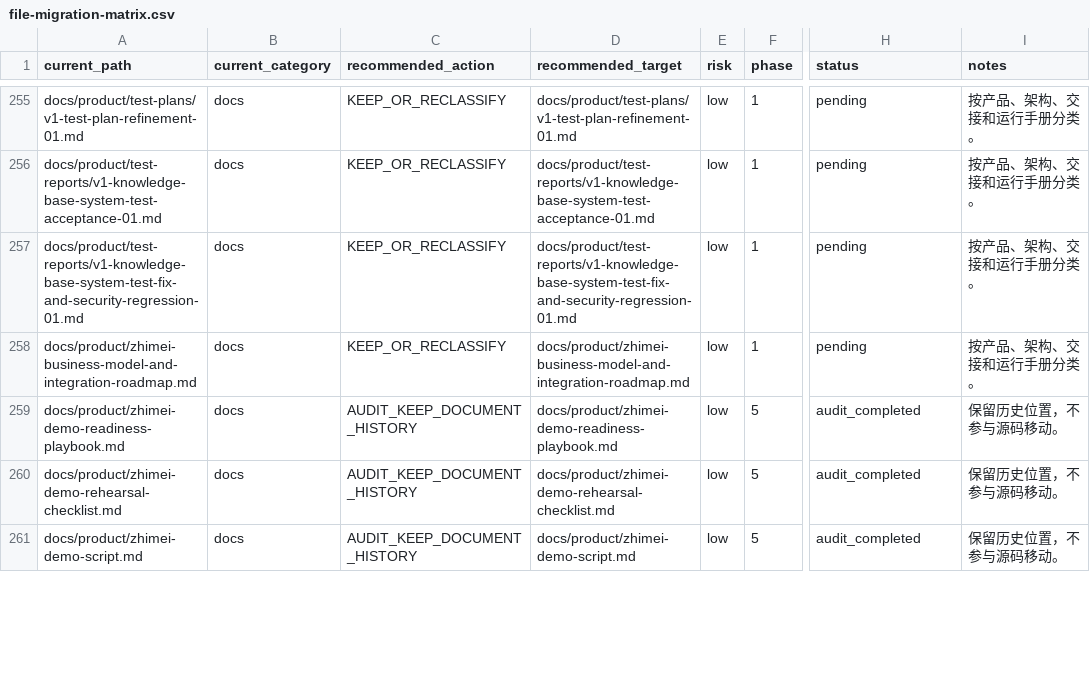
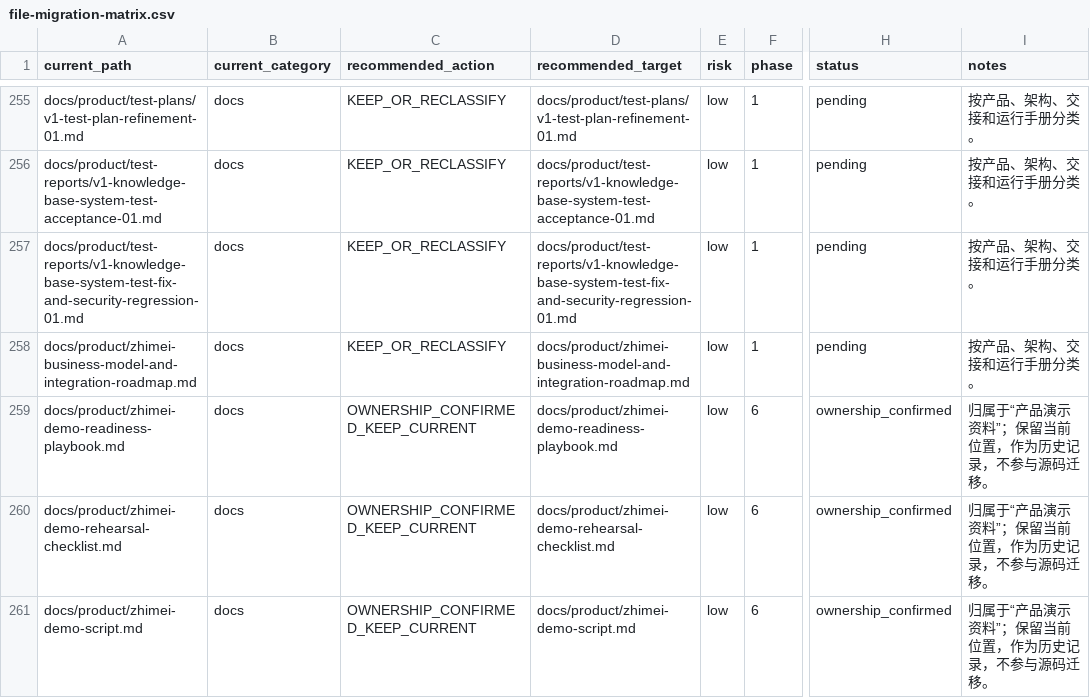
Before and after one commit to love1252/zmtg-clean, a CSV file: docs/refactor/file-migration-matrix.csv, drawn as a sheet; only a part is shown, gaps mark what is left out; the diff covers the shown part only; the diff names each change by its address in the sheet, - before the commit and + after, or states it on an @@ line.

```diff
--- a/docs/refactor/file-migration-matrix.csv
+++ b/docs/refactor/file-migration-matrix.csv
-C259:C261 (recommended_action): AUDIT_KEEP_DOCUMENT_HISTORY
+C259:C261 (recommended_action): OWNERSHIP_CONFIRMED_KEEP_CURRENT
-F259:F261 (phase): 5
+F259:F261 (phase): 6
-H259:H261 (status): audit_completed
+H259:H261 (status): ownership_confirmed
-I259:I261 (notes): 保留历史位置，不参与源码移动。
+I259:I261 (notes): 归属于“产品演示资料”；保留当前位置，作为历史记录，不参与源码迁移。
```
Also changed, not shown: 88 edited cells elsewhere in this file, 5 other files.
